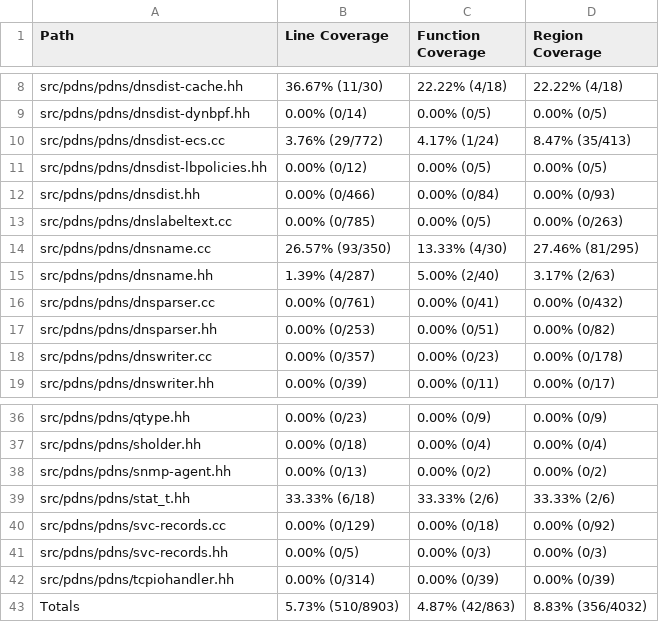
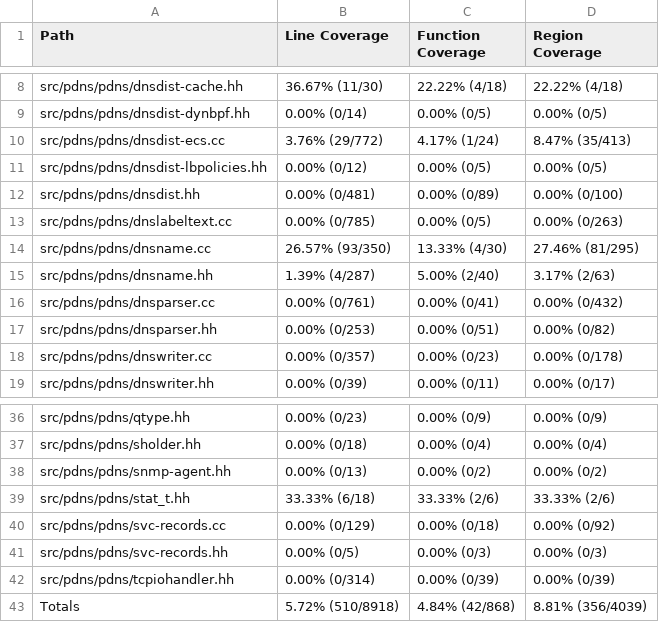
Before and after one commit to workerTmp/liossa_2, a CSV file: myWeb/CsvCov_rowpowerdns_fuzz_target_dnsdistcache.csv, drawn as a sheet; only a part is shown, gaps mark what is left out.

```diff
--- a/myWeb/CsvCov_rowpowerdns_fuzz_target_dnsdistcache.csv
+++ b/myWeb/CsvCov_rowpowerdns_fuzz_target_dnsdistcache.csv
@@ -11,3 +11,3 @@ src/pdns/pdns/dnsdist-ecs.cc,3.76% (29/772),4.17% (1/24),8.47% (35/413)
 src/pdns/pdns/dnsdist-lbpolicies.hh,0.00% (0/12),0.00% (0/5),0.00% (0/5)
-src/pdns/pdns/dnsdist.hh,0.00% (0/466),0.00% (0/84),0.00% (0/93)
+src/pdns/pdns/dnsdist.hh,0.00% (0/481),0.00% (0/89),0.00% (0/100)
 src/pdns/pdns/dnslabeltext.cc,0.00% (0/785),0.00% (0/5),0.00% (0/263)
@@ -42,2 +42,2 @@ src/pdns/pdns/svc-records.hh,0.00% (0/5),0.00% (0/3),0.00% (0/3)
 src/pdns/pdns/tcpiohandler.hh,0.00% (0/314),0.00% (0/39),0.00% (0/39)
-Totals,5.73% (510/8903),4.87% (42/863),8.83% (356/4032)
+Totals,5.72% (510/8918),4.84% (42/868),8.81% (356/4039)
```
Also changed, not shown: 2 other files.
